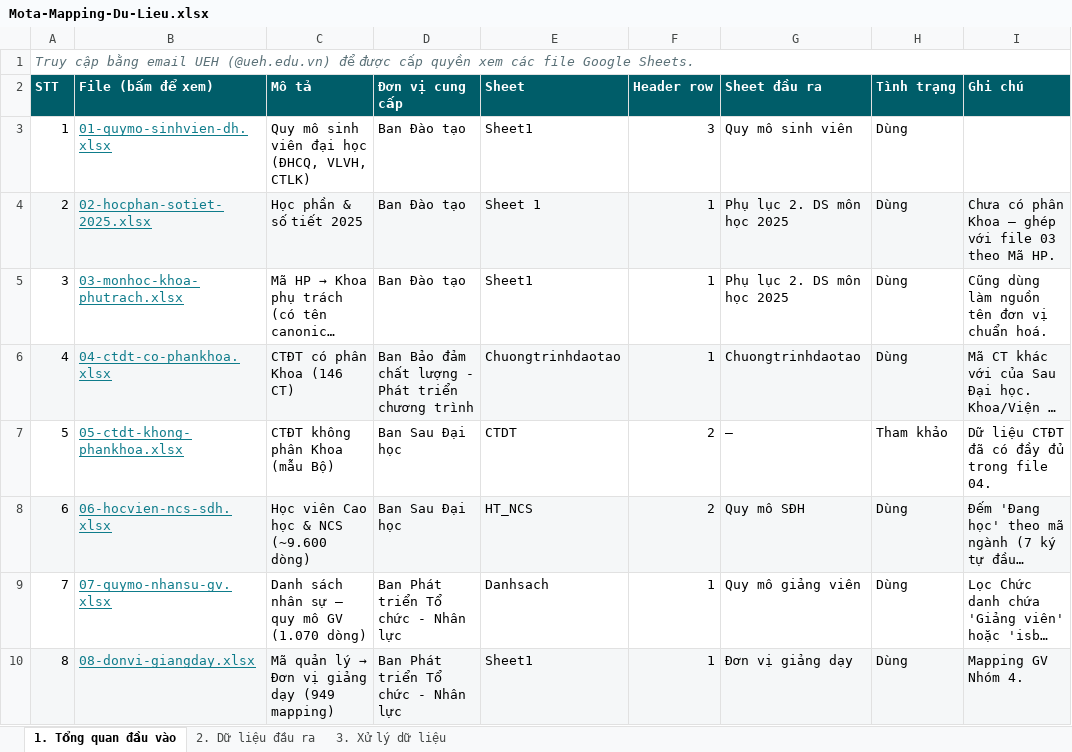
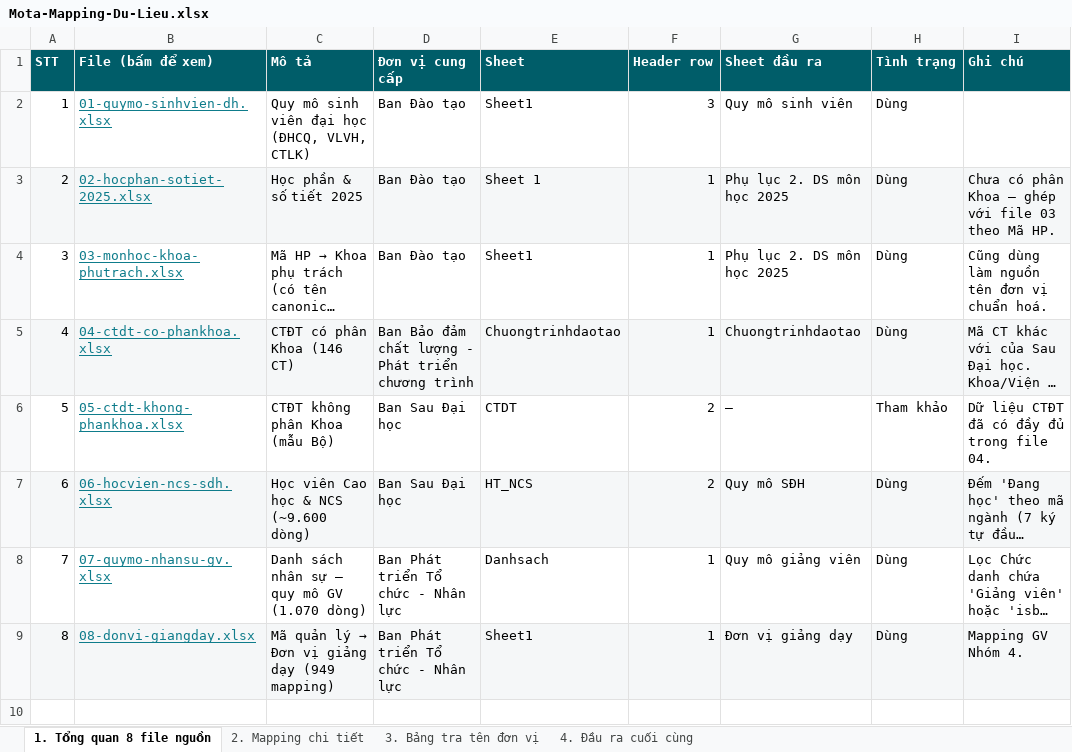
Before and after one commit to phultk-ueh/phultk-ueh.github.io, an Excel workbook: Mota-Mapping-Du-Lieu.xlsx, sheet 1. Tổng quan 8 file nguồn, drawn as a sheet; long unchanged cells end in …; values as stored, in another font and other column widths than the file's, no borders; the diff names each change by its address in the sheet, - before the commit and + after, or states it on an @@ line.

```diff
--- a/Mota-Mapping-Du-Lieu.xlsx (sheet 1. Tổng quan 8 file nguồn)
+++ b/Mota-Mapping-Du-Lieu.xlsx (sheet 1. Tổng quan 8 file nguồn)
-sheet tab: 1. Tổng quan đầu vào
+sheet tab: 1. Tổng quan 8 file nguồn
-sheet tab: 2. Dữ liệu đầu ra
+sheet tab: 2. Mapping chi tiết
-sheet tab: 3. Xử lý dữ liệu
+sheet tab: 3. Bảng tra tên đơn vị
+sheet tab: 4. Đầu ra cuối cùng
-row 1: Truy cập bằng email UEH (@ueh.edu.vn) để được cấp quyền xem các file Google Sheets.
```
Also changed, not shown: sheet 3. Bảng tra tên đơn vị, sheet 2. Mapping chi tiết, 3 other files.
